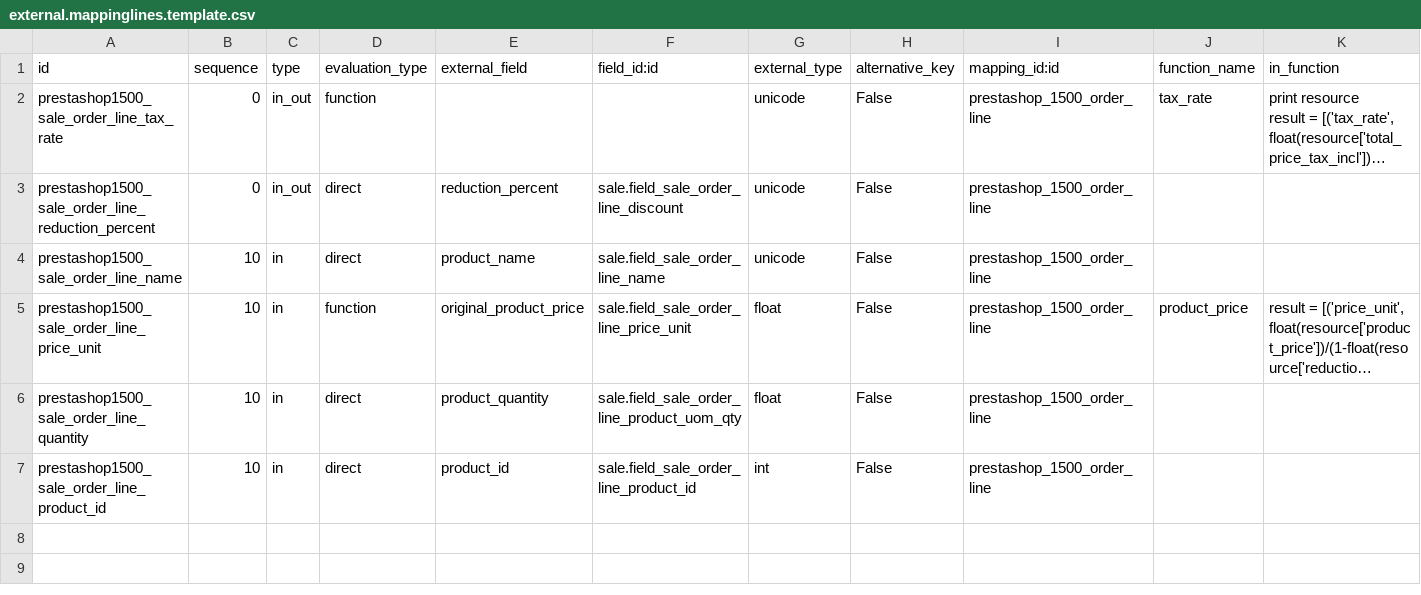
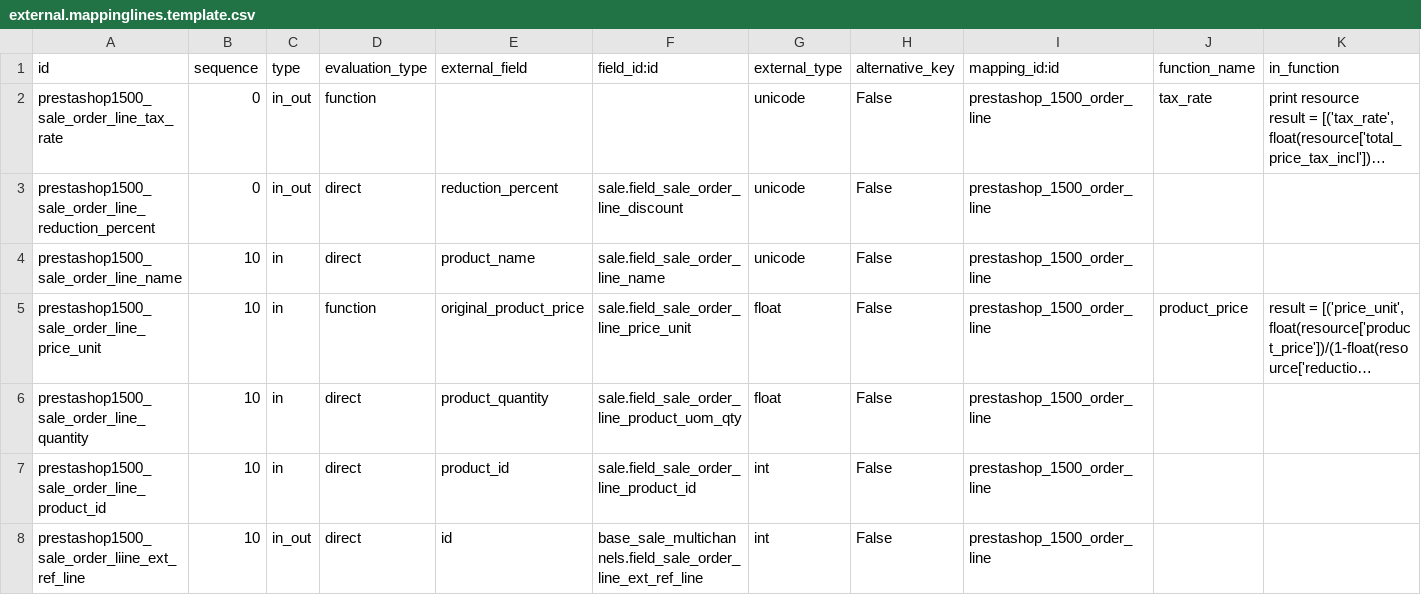
Before and after one commit to xrg/prestashoperpconnect, a CSV file: prestashoperpconnect/settings/1.5.0.0/sale.order.line/external.mappinglines.template.csv, drawn as a sheet; only a part is shown; long unchanged cells end in …; rows hold the shown columns only; the diff names each change by its address in the sheet, - before the commit and + after, or states it on an @@ line.

Commit message:
[IMP] add mapping for external_id of the sale_order_lines

```diff
--- a/prestashoperpconnect/settings/1.5.0.0/sale.order.line/external.mappinglines.template.csv
+++ b/prestashoperpconnect/settings/1.5.0.0/sale.order.line/external.mappinglines.template.csv
+row 8: prestashop1500_sale_order_liine_ext_ref_line | 10 | in_out | direct | id | base_sale_multichannels.field_sale_order_line_ext_ref_line | int | False | prestashop_1500_order_line
```
